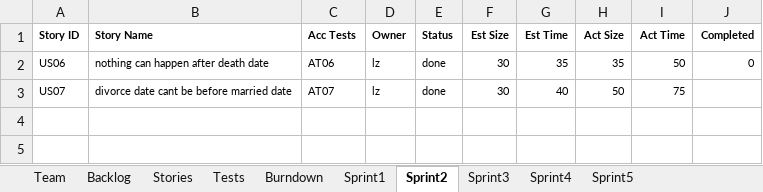
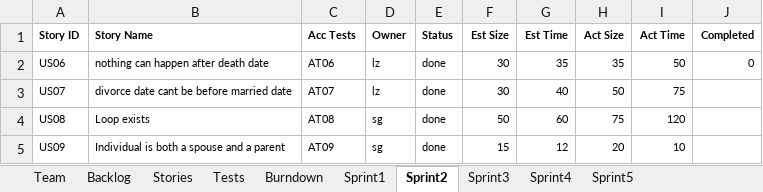
Before and after one commit to sgrozny/CS555_GEDCOM, an Excel workbook: GEDCOM_JAVA/Team04Report.xlsx, sheet Sprint2, drawn as a sheet; values as stored, in another font and other column widths than the file's, no borders; the diff names each change by its address in the sheet, - before the commit and + after, or states it on an @@ line.

```diff
--- a/GEDCOM_JAVA/Team04Report.xlsx (sheet Sprint2)
+++ b/GEDCOM_JAVA/Team04Report.xlsx (sheet Sprint2)
+row 4: US08 | Loop exists | AT08 | sg | done | 50 | 60 | 75 | 120
+row 5: US09 | Individual is both a spouse and a parent | AT09 | sg | done | 15 | 12 | 20 | 10
```
Also changed, not shown: sheet Stories, sheet Backlog, sheet Tests, sheet Burndown, charts or pictures.
